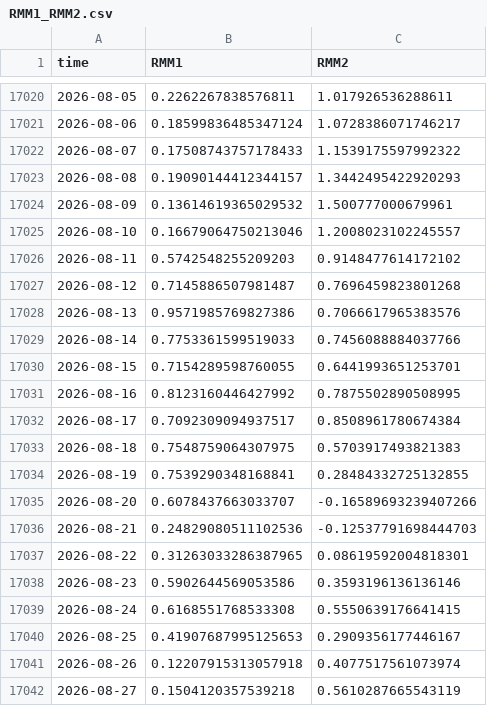
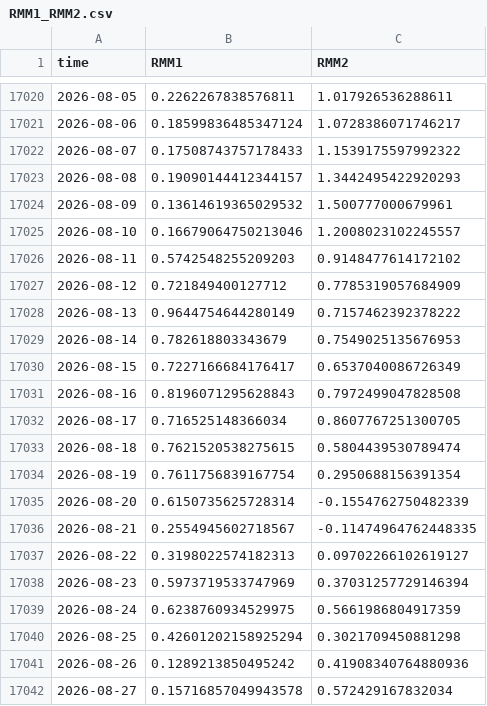
Before and after one commit to geovanecarlos/APP-INDEX, a CSV file: dataset/RMM1_RMM2.csv, drawn as a sheet; only a part is shown, gaps mark what is left out; the diff covers the shown part only.

```diff
--- a/dataset/RMM1_RMM2.csv
+++ b/dataset/RMM1_RMM2.csv
@@ -17026,17 +17026,17 @@ time,RMM1,RMM2
 2026-08-11,0.5742548255209203,0.9148477614172102
-2026-08-12,0.7145886507981487,0.7696459823801268
-2026-08-13,0.9571985769827386,0.7066617965383576
-2026-08-14,0.7753361599519033,0.7456088884037766
-2026-08-15,0.7154289598760055,0.6441993651253701
-2026-08-16,0.8123160446427992,0.7875502890508995
-2026-08-17,0.7092309094937517,0.8508961780674384
-2026-08-18,0.7548759064307975,0.5703917493821383
-2026-08-19,0.7539290348168841,0.28484332725132855
-2026-08-20,0.6078437663033707,-0.16589693239407266
-2026-08-21,0.24829080511102536,-0.12537791698444703
-2026-08-22,0.31263033286387965,0.08619592004818301
-2026-08-23,0.5902644569053586,0.3593196136136146
-2026-08-24,0.6168551768533308,0.5550639176641415
-2026-08-25,0.41907687995125653,0.2909356177446167
-2026-08-26,0.12207915313057918,0.4077517561073974
-2026-08-27,0.1504120357539218,0.5610287665543119
+2026-08-12,0.721849400127712,0.7785319057684909
+2026-08-13,0.9644754644280149,0.7157462392378222
+2026-08-14,0.782618803343679,0.7549025135676953
+2026-08-15,0.7227166684176417,0.6537040086726349
+2026-08-16,0.8196071295628843,0.7972499047828508
+2026-08-17,0.716525148366034,0.8607767251300705
+2026-08-18,0.7621520538275615,0.5804439530789474
+2026-08-19,0.7611756839167754,0.2950688156391354
+2026-08-20,0.6150735625728314,-0.1554762750482339
+2026-08-21,0.2554945602718567,-0.11474964762448335
+2026-08-22,0.3198022574182313,0.09702266102619127
+2026-08-23,0.5973719533747969,0.37031257729146394
+2026-08-24,0.6238760934529975,0.5661986804917359
+2026-08-25,0.42601202158925294,0.3021709450881298
+2026-08-26,0.1289213850495242,0.41908340764880936
+2026-08-27,0.15716857049943578,0.572429167832034
```
Also changed, not shown: 1 added row and 97 edited cells elsewhere in this file, 2 other files.
